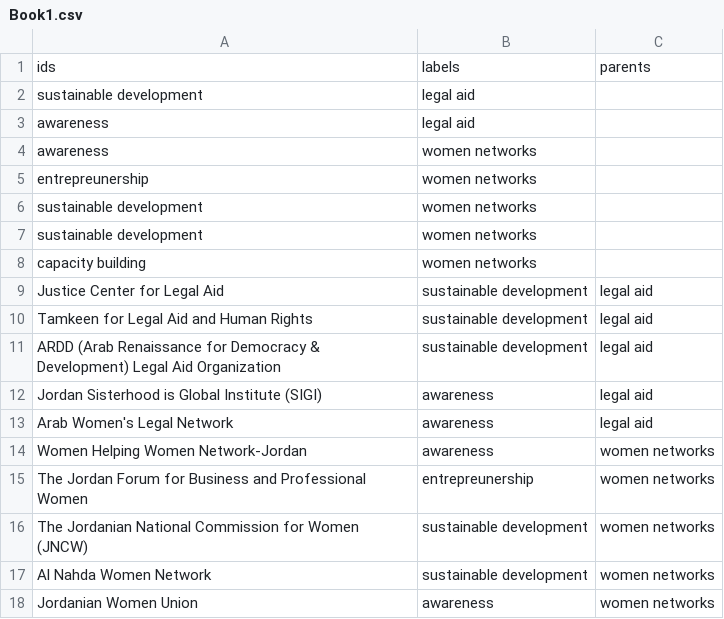
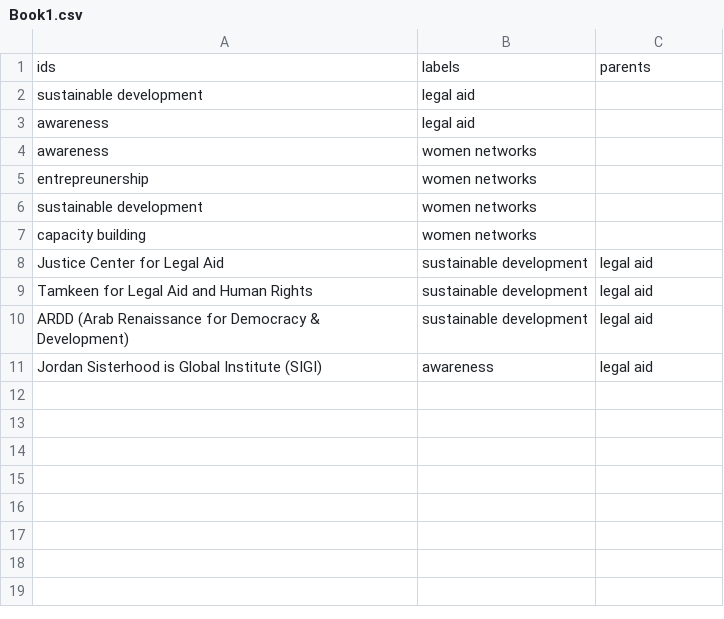
Before and after one commit to mariamItani/ecosystems, a CSV file: Book1.csv, drawn as a sheet; removed rows and columns are numbered as before the commit, all else as after; the diff names each change by its address in the sheet, - before the commit and + after, or states it on an @@ line.

Commit message:
Update Book1.csv

```diff
--- a/Book1.csv
+++ b/Book1.csv
-row 7: sustainable development | women networks
-A10: …& Development) Legal Aid Organization
+A10: …& Development)
-row 13: Arab Women's Legal Network | awareness | legal aid
-row 14: Women Helping Women Network-Jordan | awareness | women networks
-row 15: The Jordan Forum for Business and Professional Women | entrepreunership | women networks
-row 16: The Jordanian National Commission for Women (JNCW) | sustainable development | women networks
-row 17: Al Nahda Women Network | sustainable development | women networks
-row 18: Jordanian Women Union | awareness | women networks
```
